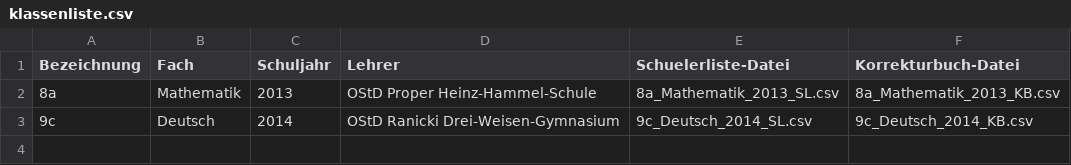
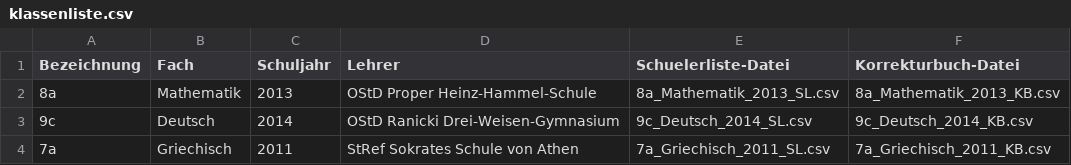
Before and after one commit to mputzi/Korrekturbuch, a CSV file: klassenliste.csv, drawn as a sheet; the diff names each change by its address in the sheet, - before the commit and + after, or states it on an @@ line.

```diff
--- a/klassenliste.csv
+++ b/klassenliste.csv
+row 4: 7a | Griechisch | 2011 | StRef Sokrates Schule von Athen | 7a_Griechisch_2011_SL.csv | 7a_Griechisch_2011_KB.csv
```
Also changed, not shown: 9 other files.
